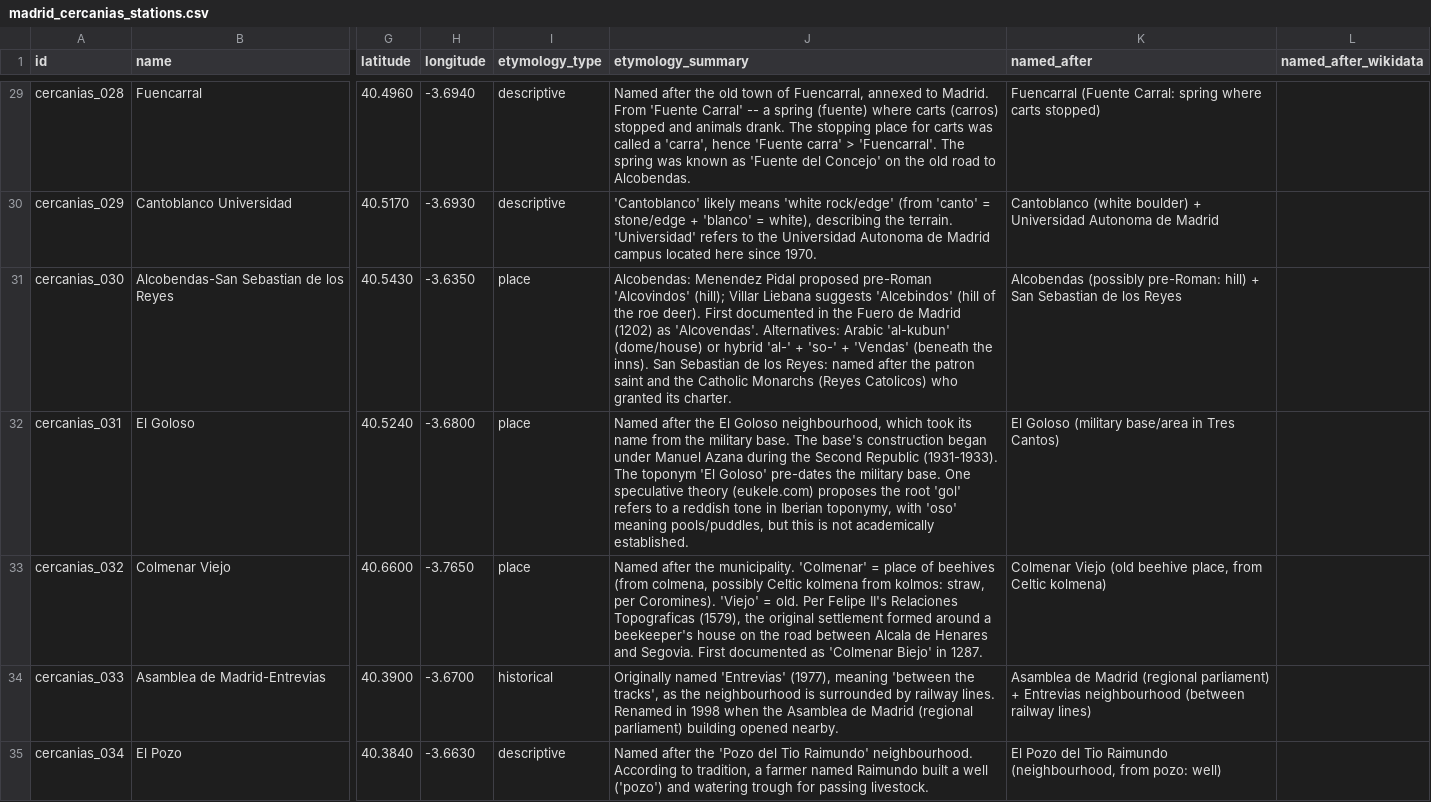
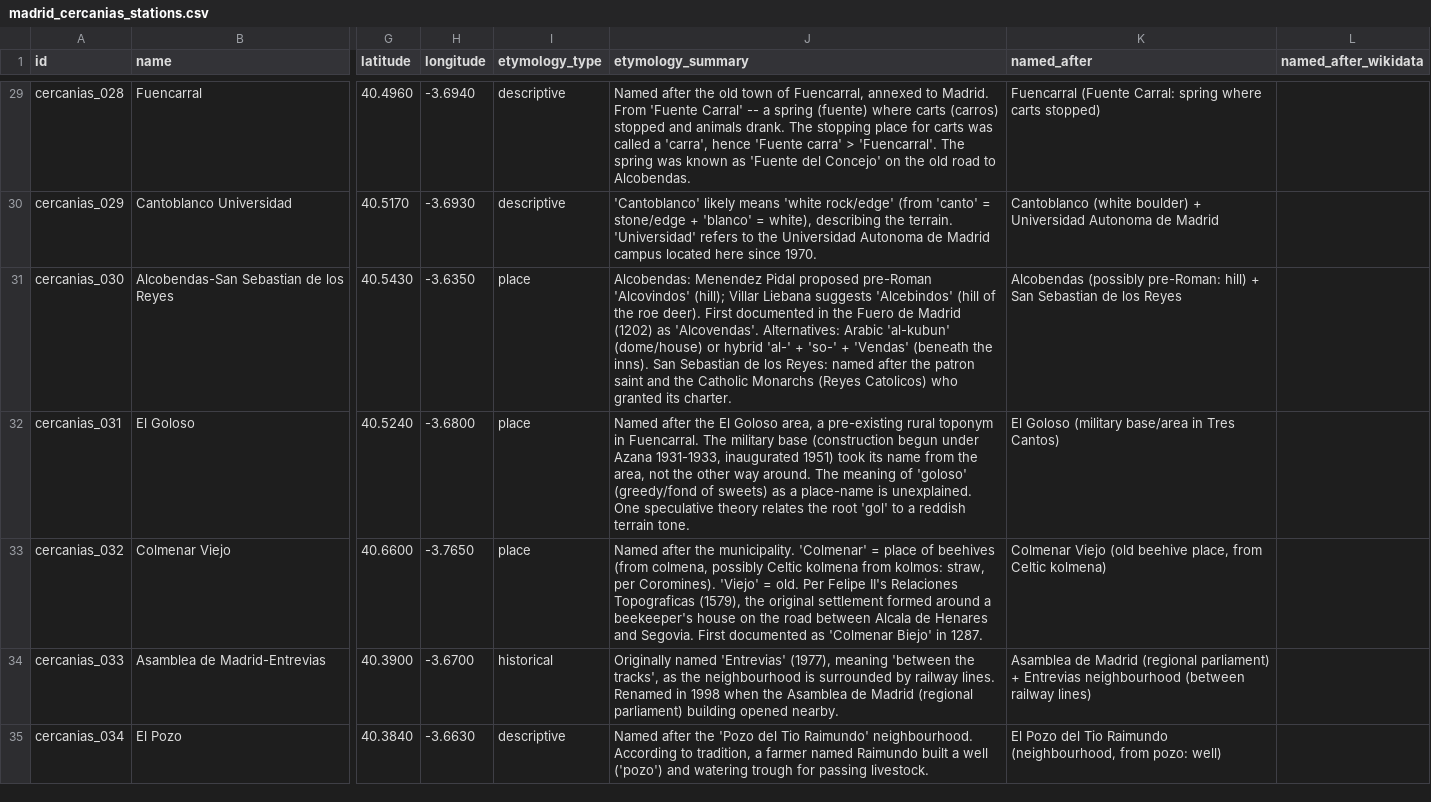
Before and after one commit to lbm364dl/toponyms-origins, a CSV file: data/madrid_cercanias_stations.csv, drawn as a sheet; only a part is shown, gaps mark what is left out; the diff covers the shown part only; the diff names each change by its address in the sheet, - before the commit and + after, or states it on an @@ line.

```diff
--- a/data/madrid_cercanias_stations.csv
+++ b/data/madrid_cercanias_stations.csv
-J32 (etymology_summary): …El Goloso neighbourhood, which took its name from the military base. The base's construction began under Manuel Azana during the Second Republic (1931-1933). The toponym 'El Goloso' pre-dates the military base. One speculative theory (eukele.com) proposes the root 'gol' refers to a reddish tone in Iberian toponymy, with 'oso' meaning pools/puddles, but this is not academically established.
+J32 (etymology_summary): …El Goloso area, a pre-existing rural toponym in Fuencarral. The military base (construction begun under Azana 1931-1933, inaugurated 1951) took its name from the area, not the other way around. The meaning of 'goloso' (greedy/fond of sweets) as a place-name is unexplained. One speculative theory relates the root 'gol' to a reddish terrain tone.
```
Also changed, not shown: 8 edited cells elsewhere in this file, data/madrid_metro_ligero_stations.csv, data/madrid_metro_stations.csv, 2 other files.
